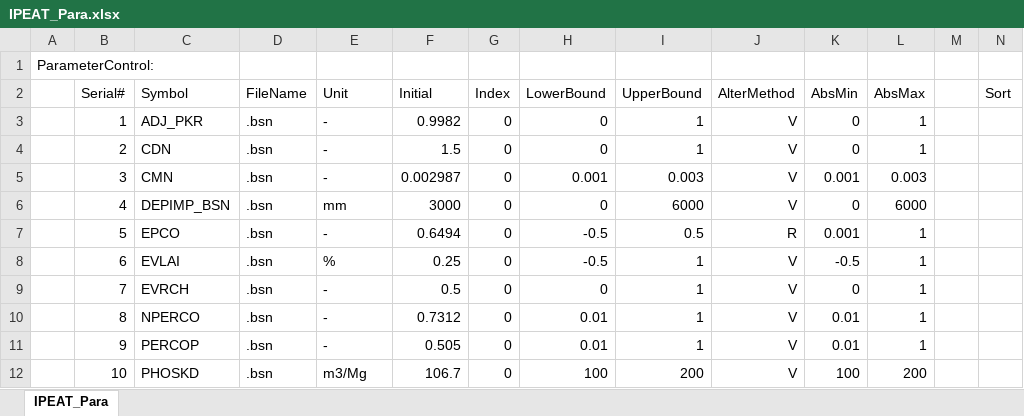
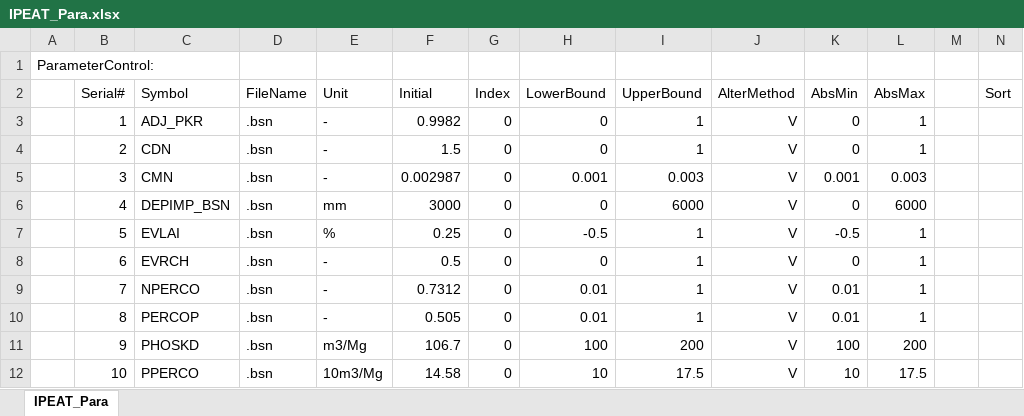
Before and after one commit to LyntonZhou/SWAT-HM-SA, an Excel workbook: IPEAT_Para.xlsx, sheet IPEAT_Para, drawn as a sheet; only a part is shown; values as stored, in another font and other column widths than the file's, no borders; the diff covers the shown part only; the diff names each change by its address in the sheet, - before the commit and + after, or states it on an @@ line.

```diff
--- a/IPEAT_Para.xlsx (sheet IPEAT_Para)
+++ b/IPEAT_Para.xlsx (sheet IPEAT_Para)
-C7 (Symbol): EPCO
+C7 (Symbol): EVLAI
-E7 (Unit): -
+E7 (Unit): %
-F7 (Initial): 0.6494
+F7 (Initial): 0.25
-I7 (UpperBound): 0.5
+I7 (UpperBound): 1
-J7 (AlterMethod): R
+J7 (AlterMethod): V
-K7 (AbsMin): 0.001
+K7 (AbsMin): -0.5
-C8 (Symbol): EVLAI
+C8 (Symbol): EVRCH
-E8 (Unit): %
+E8 (Unit): -
-F8 (Initial): 0.25
+F8 (Initial): 0.5
-H8 (LowerBound): -0.5
+H8 (LowerBound): 0
-K8 (AbsMin): -0.5
+K8 (AbsMin): 0
-C9 (Symbol): EVRCH
+C9 (Symbol): NPERCO
-F9 (Initial): 0.5
+F9 (Initial): 0.7312
-H9 (LowerBound): 0
+H9 (LowerBound): 0.01
-K9 (AbsMin): 0
+K9 (AbsMin): 0.01
-C10 (Symbol): NPERCO
+C10 (Symbol): PERCOP
-F10 (Initial): 0.7312
+F10 (Initial): 0.505
-C11 (Symbol): PERCOP
+C11 (Symbol): PHOSKD
-E11 (Unit): -
+E11 (Unit): m3/Mg
-F11 (Initial): 0.505
+F11 (Initial): 106.7
-H11 (LowerBound): 0.01
+H11 (LowerBound): 100
-I11 (UpperBound): 1
+I11 (UpperBound): 200
-K11 (AbsMin): 0.01
+K11 (AbsMin): 100
-L11 (AbsMax): 1
+L11 (AbsMax): 200
-C12 (Symbol): PHOSKD
+C12 (Symbol): PPERCO
-E12 (Unit): m3/Mg
+E12 (Unit): 10m3/Mg
-F12 (Initial): 106.7
+F12 (Initial): 14.58
-H12 (LowerBound): 100
+H12 (LowerBound): 10
-I12 (UpperBound): 200
+I12 (UpperBound): 17.5
-K12 (AbsMin): 100
+K12 (AbsMin): 10
-L12 (AbsMax): 200
+L12 (AbsMax): 17.5
```
Also changed, not shown: 1 added row, 1 removed row and 59 edited cells elsewhere in this sheet, 6 other files.
